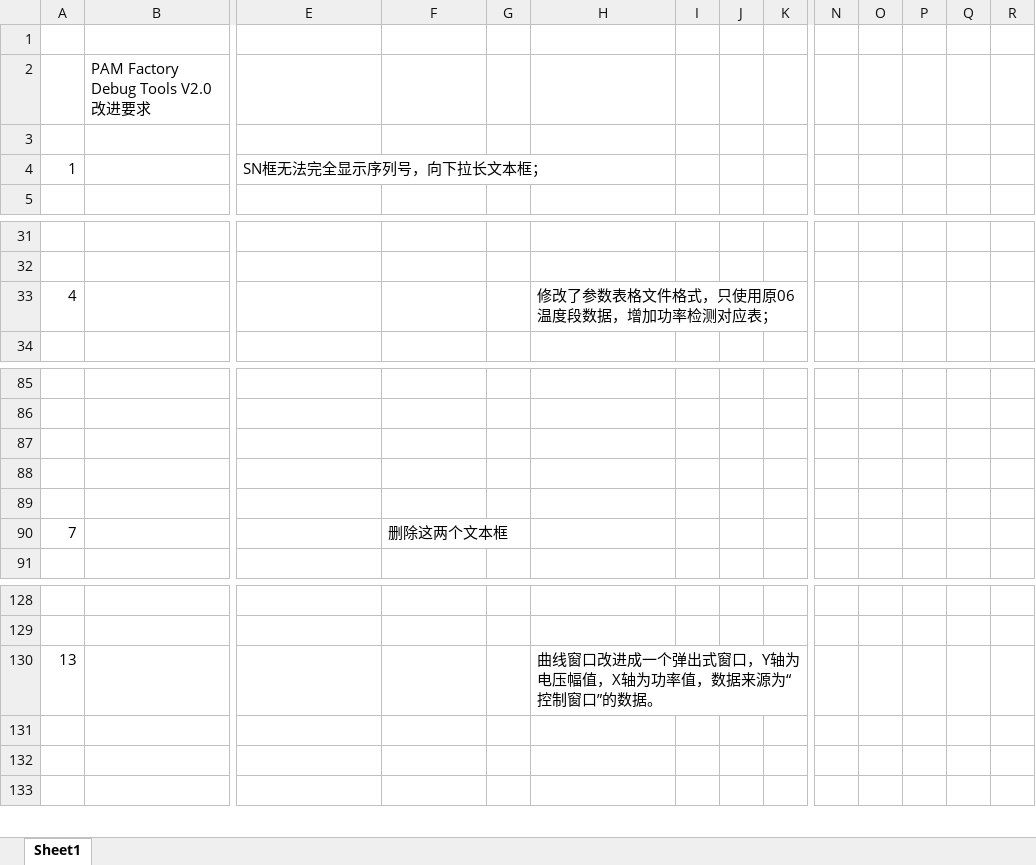
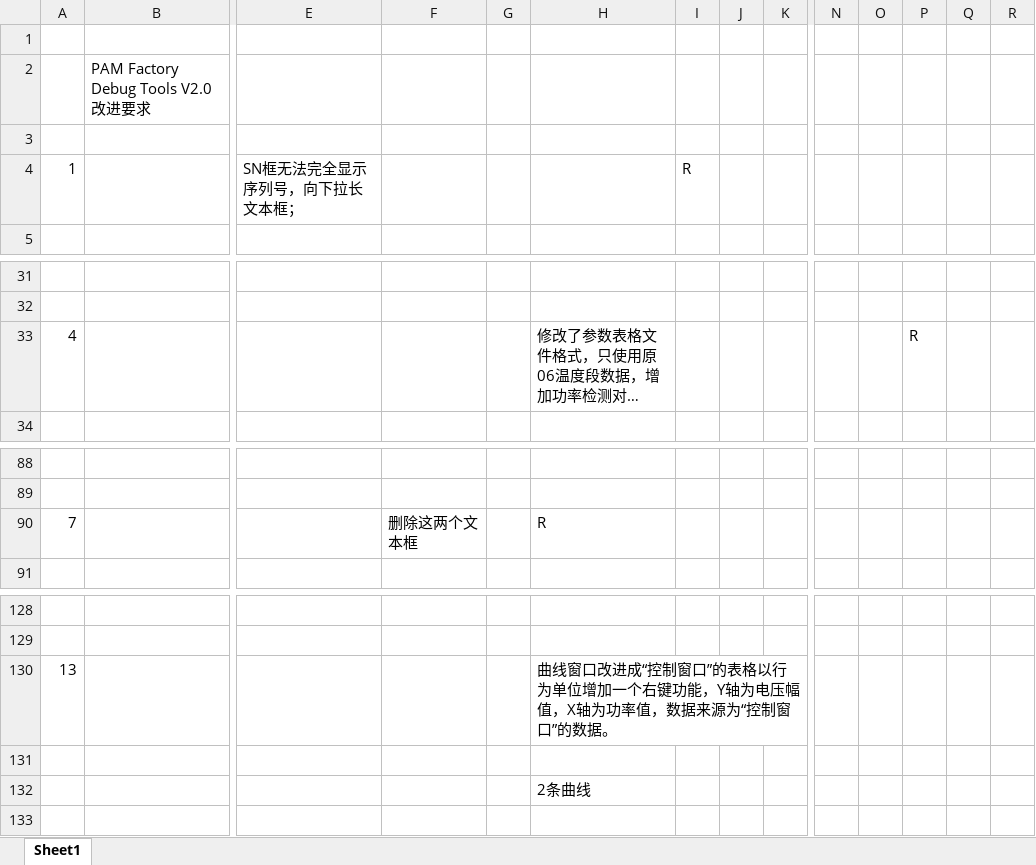
Before and after one commit to weilynare/MPZ2006_solid-source, an Excel workbook: 文档/PAM Factory Debug Tools V2.0 改进要求(1).xlsx, sheet Sheet1, drawn as a sheet; only a part is shown, gaps mark what is left out; long unchanged cells end in …; values as stored, in another font and other column widths than the file's, no borders; charts and pictures not drawn; removed rows and columns are numbered as before the commit, all else as after; rows hold the shown columns only; the diff covers the shown part only; the diff names each change by its address in the sheet, - before the commit and + after, or states it on an @@ line.

```diff
--- a/文档/PAM Factory Debug Tools V2.0 改进要求(1).xlsx (sheet Sheet1)
+++ b/文档/PAM Factory Debug Tools V2.0 改进要求(1).xlsx (sheet Sheet1)
-I4: (empty)
+I4: R
-P33: (empty)
+P33: R
-row 87: (empty)
-row 88: (empty)
-row 89: (empty)
-H90: (empty)
+H90: R
-H130: …口改进成一个弹出式窗口，Y轴为…
+H130: …口改进成“控制窗口”的表格以行为单位增加一个右键功能，Y轴为…
-H132: (empty)
+H132: 2条曲线
```
Also changed, not shown: 4 added rows, 1 removed row, 5 edited cells and cell formats elsewhere in this sheet, charts or pictures, 数据模版/参数表格文件样例.xlsx, 7 other files.
